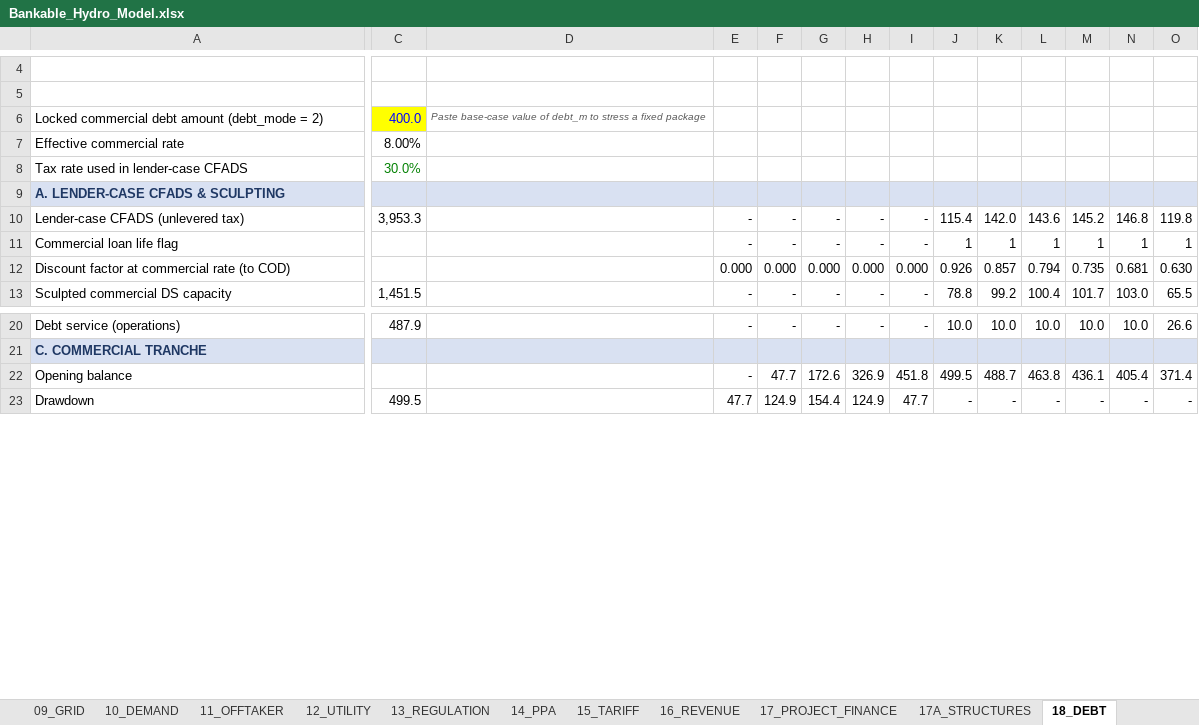
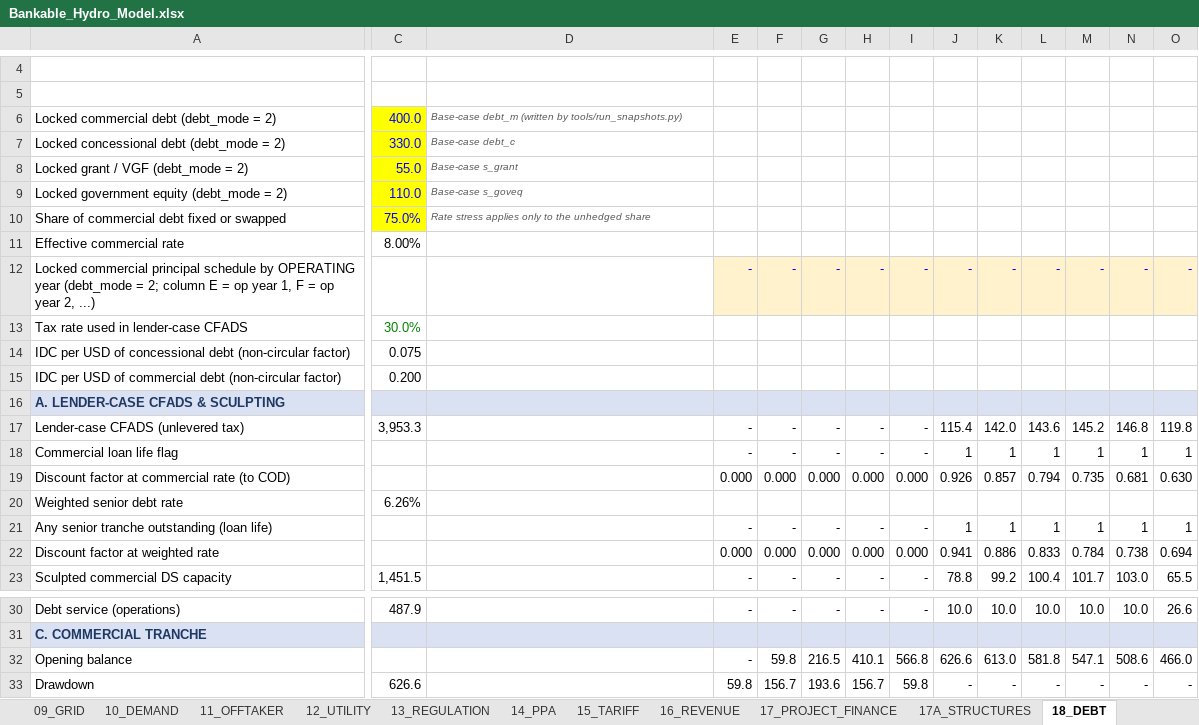
Before and after one commit to boujieka/Boujieka, an Excel workbook: model/Bankable_Hydro_Model.xlsx, sheet 18_DEBT, drawn as a sheet; only a part is shown, gaps mark what is left out; values as stored, in another font and other column widths than the file's, no borders; addresses are those after the commit; rows hold the shown columns only; the diff covers the shown part only; the diff names each change by its address in the sheet, - before the commit and + after, or states it on an @@ line.

```diff
--- a/model/Bankable_Hydro_Model.xlsx (sheet 18_DEBT)
+++ b/model/Bankable_Hydro_Model.xlsx (sheet 18_DEBT)
-A6: Locked commercial debt amount (debt_mode = 2)
+A6: Locked commercial debt (debt_mode = 2)
-D6: Paste base-case value of debt_m to stress a fixed package
+D6: Base-case debt_m (written by tools/run_snapshots.py)
+row 7: Locked concessional debt (debt_mode = 2) | 330.0 | Base-case debt_c
+row 8: Locked grant / VGF (debt_mode = 2) | 55.0 | Base-case s_grant
+row 9: Locked government equity (debt_mode = 2) | 110.0 | Base-case s_goveq
+row 10: Share of commercial debt fixed or swapped | 75.0% | Rate stress applies only to the unhedged share
+row 12: Locked commercial principal schedule by OPERATING year (debt_mode = 2; column E = op year 1, F = op year 2, ...) |  |  | - | - | - | - | - | - | - | - | - | - | -
+row 14: IDC per USD of concessional debt (non-circular factor) | 0.075
+row 15: IDC per USD of commercial debt (non-circular factor) | 0.200
+row 20: Weighted senior debt rate | 6.26%
+row 21: Any senior tranche outstanding (loan life) |  |  | - | - | - | - | - | 1 | 1 | 1 | 1 | 1 | 1
+row 22: Discount factor at weighted rate |  |  | 0.000 | 0.000 | 0.000 | 0.000 | 0.000 | 0.941 | 0.886 | 0.833 | 0.784 | 0.738 | 0.694
-F32: 47.7
+F32: 59.8
-G32: 172.6
+G32: 216.5
-H32: 326.9
+H32: 410.1
-I32: 451.8
+I32: 566.8
-J32: 499.5
+J32: 626.6
-K32: 488.7
+K32: 613.0
-L32: 463.8
+L32: 581.8
-M32: 436.1
+M32: 547.1
-N32: 405.4
+N32: 508.6
-O32: 371.4
+O32: 466.0
-C33: 499.5
+C33: 626.6
-E33: 47.7
+E33: 59.8
-F33: 124.9
+F33: 156.7
-G33: 154.4
+G33: 193.6
-H33: 124.9
+H33: 156.7
-I33: 47.7
+I33: 59.8
```
Also changed, not shown: 1 removed row and 182 edited cells elsewhere in this sheet, sheet 12_UTILITY, sheet 20_CASH_FLOW, sheet 25_FISCAL_IMPACT, sheet 27_SCENARIOS, sheet 10_DEMAND, sheet 28_SENSITIVITY, 15 more sheets, formulas that keep their value, charts or pictures, 13 other files.
